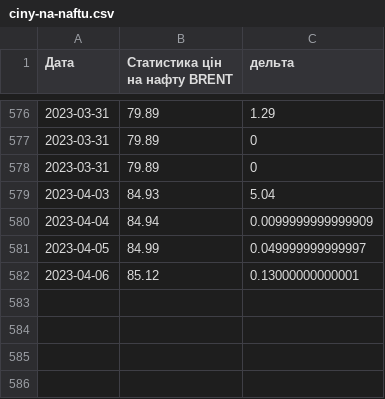
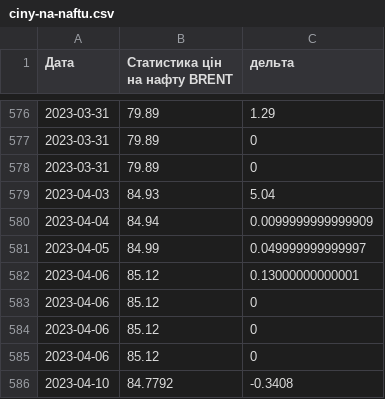
Before and after one commit to uadata/uadata, a CSV file: ciny-na-naftu.csv, drawn as a sheet; only a part is shown, gaps mark what is left out.

```diff
--- a/ciny-na-naftu.csv
+++ b/ciny-na-naftu.csv
@@ -582 +582,5 @@
 2023-04-06,85.12,0.13000000000001
+2023-04-06,85.12,0
+2023-04-06,85.12,0
+2023-04-06,85.12,0
+2023-04-10,84.7792,-0.3408
```
Also changed, not shown: automobiles.csv, automobiles/auto-prices.csv, 24 other files.
